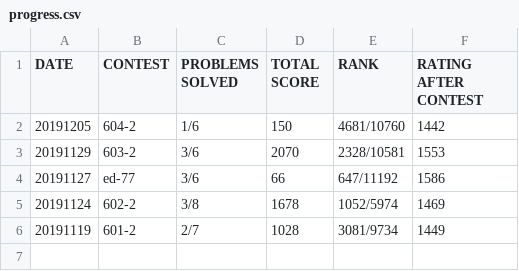
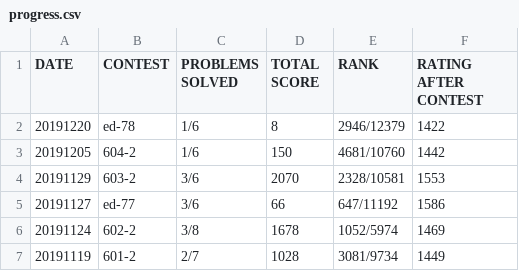
Before and after one commit to richzli/codeforces, a CSV file: progress.csv, drawn as a sheet.

```diff
--- a/progress.csv
+++ b/progress.csv
@@ -1,2 +1,3 @@
 DATE,CONTEST,PROBLEMS SOLVED,TOTAL SCORE,RANK,RATING AFTER CONTEST
+20191220,ed-78,1/6,8,2946/12379,1422
 20191205,604-2,1/6,150,4681/10760,1442
```
Also changed, not shown: 9 other files.
